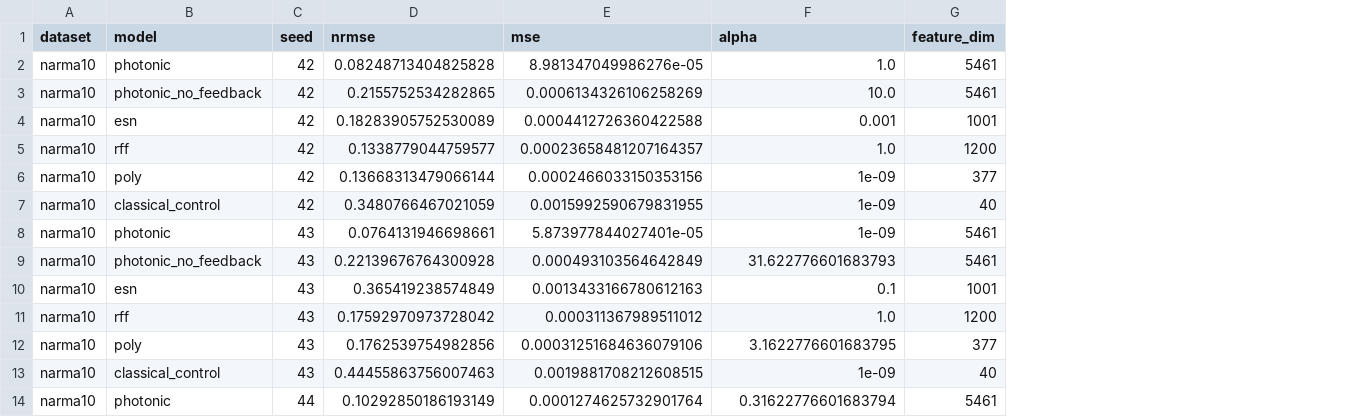
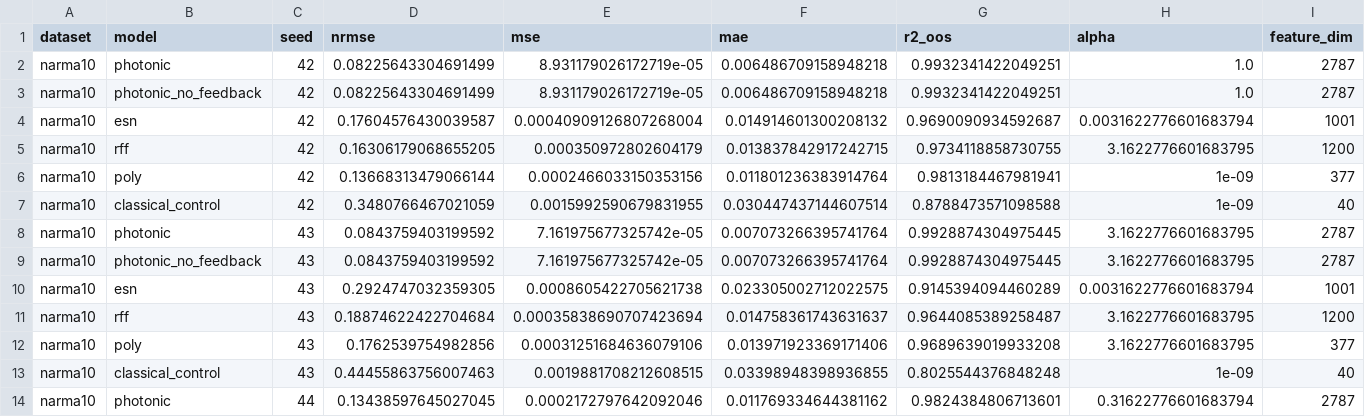
Before and after one commit to HUmutI/HPT-QRC, a CSV file: results/benchmarks/narma10_raw.csv, drawn as a sheet; only a part is shown; addresses are those after the commit; the diff covers the shown part only; the diff names each change by its address in the sheet, - before the commit and + after, or states it on an @@ line.

```diff
--- a/results/benchmarks/narma10_raw.csv
+++ b/results/benchmarks/narma10_raw.csv
+column F (mae), rows 2-14: 0.006486709158948218 | 0.006486709158948218 | 0.014914601300208132 | 0.013837842917242715 | 0.011801236383914764 | 0.030447437144607514 | 0.007073266395741764 | 0.007073266395741764 | 0.023305002712022575 | 0.014758361743631637 | 0.013971923369171406 | 0.03398948398936855 | 0.011769334644381162
+column G (r2_oos), rows 2-14: 0.9932341422049251 | 0.9932341422049251 | 0.9690090934592687 | 0.9734118858730755 | 0.9813184467981941 | 0.8788473571098588 | 0.9928874304975445 | 0.9928874304975445 | 0.9145394094460289 | 0.9644085389258487 | 0.9689639019933208 | 0.8025544376848248 | 0.9824384806713601
-D2 (nrmse): 0.08248713404825828
+D2 (nrmse): 0.08225643304691499
-E2 (mse): 8.981347049986276e-05
+E2 (mse): 8.931179026172719e-05
-I2:I3 (feature_dim): 5461
+I2:I3 (feature_dim): 2787
-D3 (nrmse): 0.2155752534282865
+D3 (nrmse): 0.08225643304691499
-E3 (mse): 0.0006134326106258269
+E3 (mse): 8.931179026172719e-05
-H3 (alpha): 10.0
+H3 (alpha): 1.0
-D4 (nrmse): 0.18283905752530089
+D4 (nrmse): 0.17604576430039587
-E4 (mse): 0.0004412726360422588
+E4 (mse): 0.00040909126807268004
-H4 (alpha): 0.001
+H4 (alpha): 0.0031622776601683794
-D5 (nrmse): 0.1338779044759577
+D5 (nrmse): 0.16306179068655205
-E5 (mse): 0.00023658481207164357
+E5 (mse): 0.000350972802604179
-H5 (alpha): 1.0
+H5 (alpha): 3.1622776601683795
-D8 (nrmse): 0.0764131946698661
+D8 (nrmse): 0.0843759403199592
-E8 (mse): 5.873977844027401e-05
+E8 (mse): 7.161975677325742e-05
-H8 (alpha): 1e-09
+H8 (alpha): 3.1622776601683795
-I8:I9 (feature_dim): 5461
+I8:I9 (feature_dim): 2787
-D9 (nrmse): 0.22139676764300928
+D9 (nrmse): 0.0843759403199592
-E9 (mse): 0.000493103564642849
+E9 (mse): 7.161975677325742e-05
-H9 (alpha): 31.622776601683793
+H9 (alpha): 3.1622776601683795
-D10 (nrmse): 0.365419238574849
+D10 (nrmse): 0.2924747032359305
-E10 (mse): 0.0013433166780612163
+E10 (mse): 0.0008605422705621738
-H10 (alpha): 0.1
+H10 (alpha): 0.0031622776601683794
-D11 (nrmse): 0.17592970973728042
+D11 (nrmse): 0.18874622422704684
-E11 (mse): 0.000311367989511012
+E11 (mse): 0.00035838690707423694
-H11 (alpha): 1.0
+H11 (alpha): 3.1622776601683795
-D14 (nrmse): 0.10292850186193149
+D14 (nrmse): 0.13438597645027045
-E14 (mse): 0.0001274625732901764
+E14 (mse): 0.0002172797642092046
-I14 (feature_dim): 5461
+I14 (feature_dim): 2787
```
Also changed, not shown: 38 edited cells elsewhere in this file, results/benchmarks/henon_raw.csv, results/benchmarks/mackey_glass_h17_raw.csv, 37 other files.
